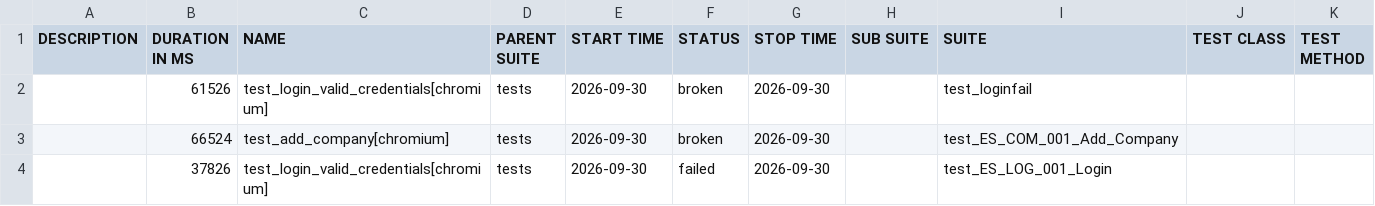
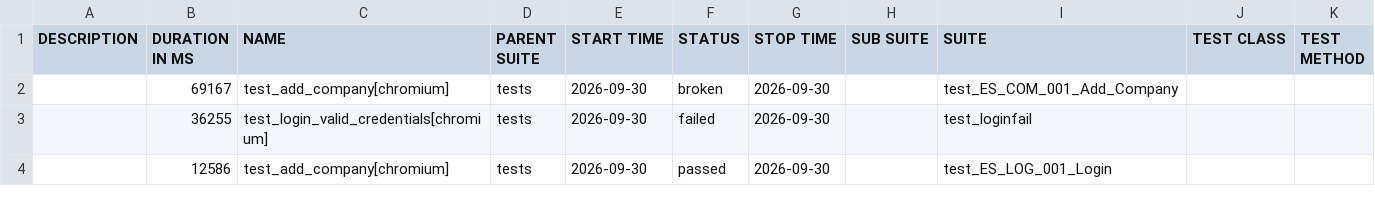
Before and after one commit to RitaPurnamasari28/playwright-python, a CSV file: data/suites.csv, drawn as a sheet.

```diff
--- a/data/suites.csv
+++ b/data/suites.csv
@@ -1,4 +1,4 @@
 "DESCRIPTION","DURATION IN MS","NAME","PARENT SUITE","START TIME","STATUS","STOP TIME","SUB SUITE","SUITE","TEST CLASS","TEST METHOD"
-"","61526","test_login_valid_credentials[chromium]","tests","2026-09-30","broken","2026-09-30","","test_loginfail","",""
-"","66524","test_add_company[chromium]","tests","2026-09-30","broken","2026-09-30","","test_ES_COM_001_Add_Company","",""
-"","37826","test_login_valid_credentials[chromium]","tests","2026-09-30","failed","2026-09-30","","test_ES_LOG_001_Login","",""
+"","69167","test_add_company[chromium]","tests","2026-09-30","broken","2026-09-30","","test_ES_COM_001_Add_Company","",""
+"","36255","test_login_valid_credentials[chromium]","tests","2026-09-30","failed","2026-09-30","","test_loginfail","",""
+"","12586","test_add_company[chromium]","tests","2026-09-30","passed","2026-09-30","","test_ES_LOG_001_Login","",""
```
Also changed, not shown: 35 other files.
